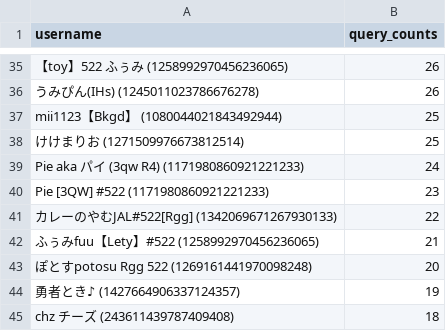
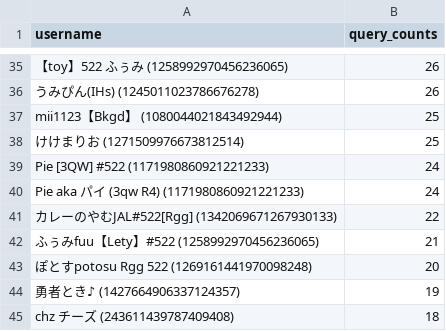
Before and after one commit to WSpie/pieTranslator, a CSV file: data/user_query_hist.csv, drawn as a sheet; only a part is shown, gaps mark what is left out.

```diff
--- a/data/user_query_hist.csv
+++ b/data/user_query_hist.csv
@@ -38,4 +38,4 @@ mii1123【Bkgd】 (1080044021843492944),25
 けけまりお (1271509976673812514),25
+Pie [3QW] #522 (1171980860921221233),24
 Pie aka パイ (3qw R4) (1171980860921221233),24
-Pie [3QW] #522 (1171980860921221233),23
 カレーのやむJAL#522[Rgg] (1342069671267930133),22
```
Also changed, not shown: 4 other files.
